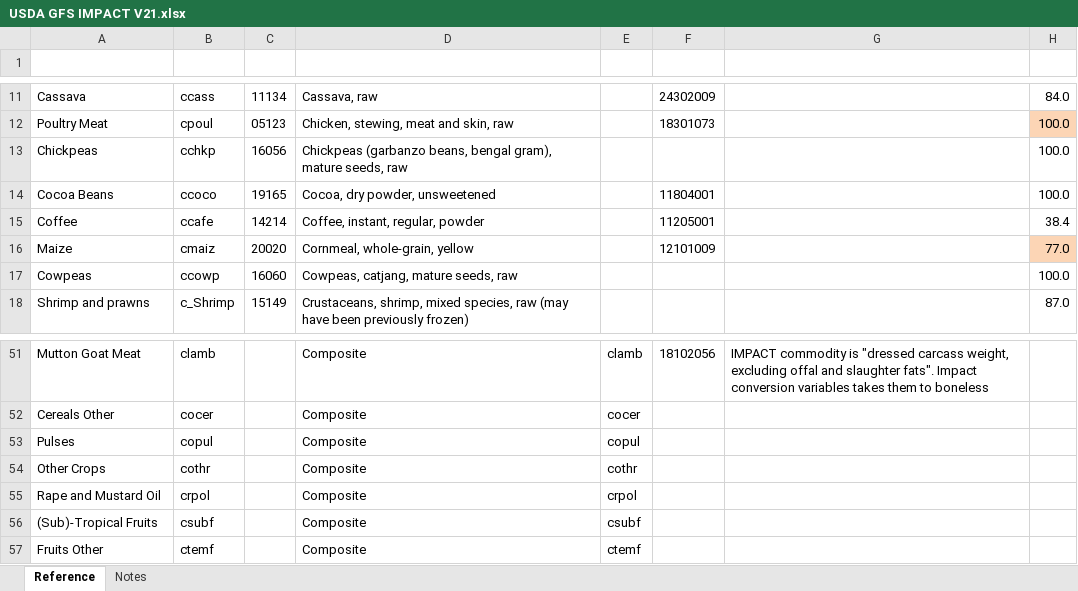
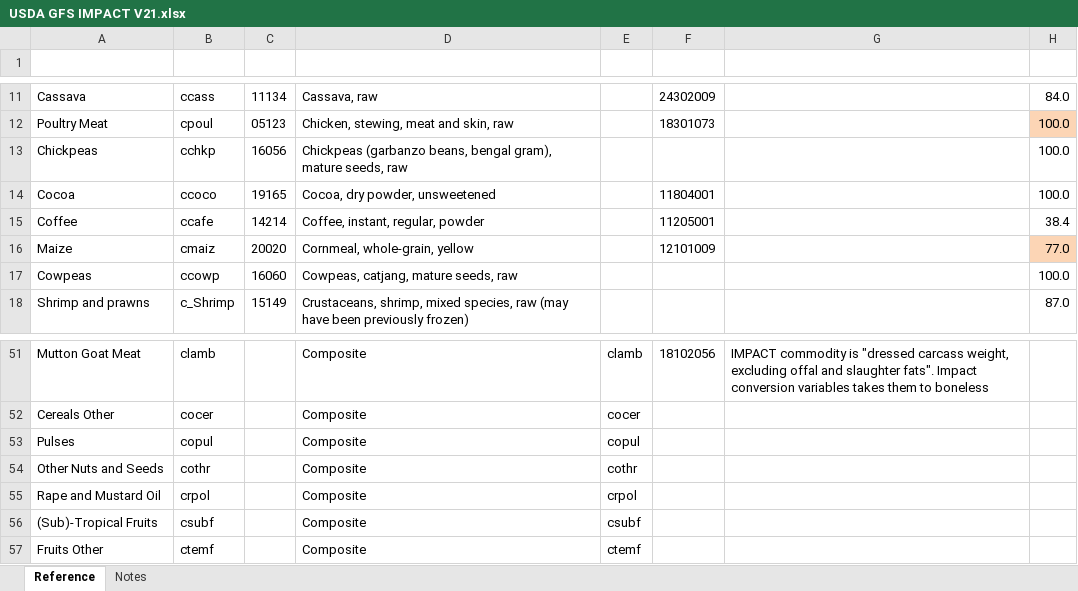
Before and after one commit to GeraldCNelson/nutmod, an Excel workbook: data-raw/NutrientData/nutrientDetails/USDA GFS IMPACT V21.xlsx, sheet Reference, drawn as a sheet; only a part is shown, gaps mark what is left out; values as stored, in another font and other column widths than the file's, no borders; the diff names each change by its address in the sheet, - before the commit and + after, or states it on an @@ line.

```diff
--- a/data-raw/NutrientData/nutrientDetails/USDA GFS IMPACT V21.xlsx (sheet Reference)
+++ b/data-raw/NutrientData/nutrientDetails/USDA GFS IMPACT V21.xlsx (sheet Reference)
-A14: Cocoa Beans
+A14: Cocoa
-A54: Other Crops
+A54: Other Nuts and Seeds
```
Also changed, not shown: 2 other files.
